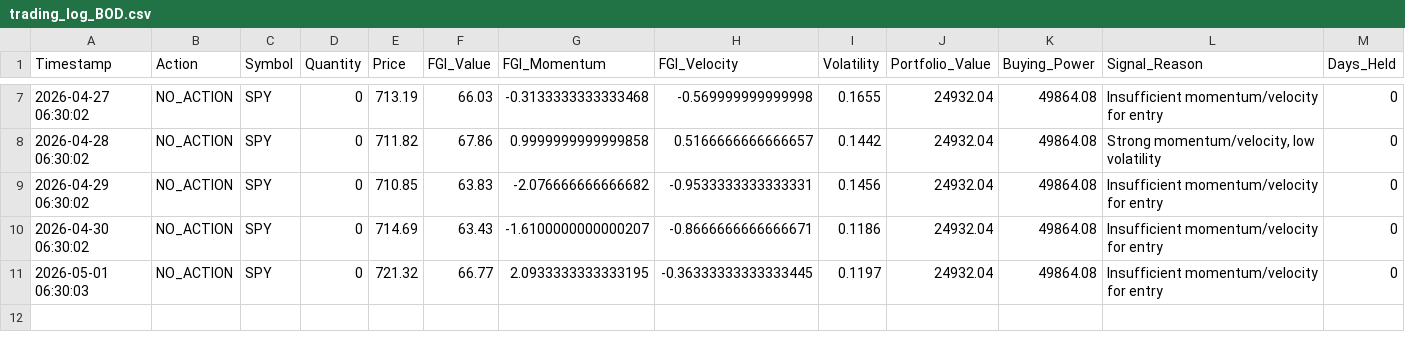
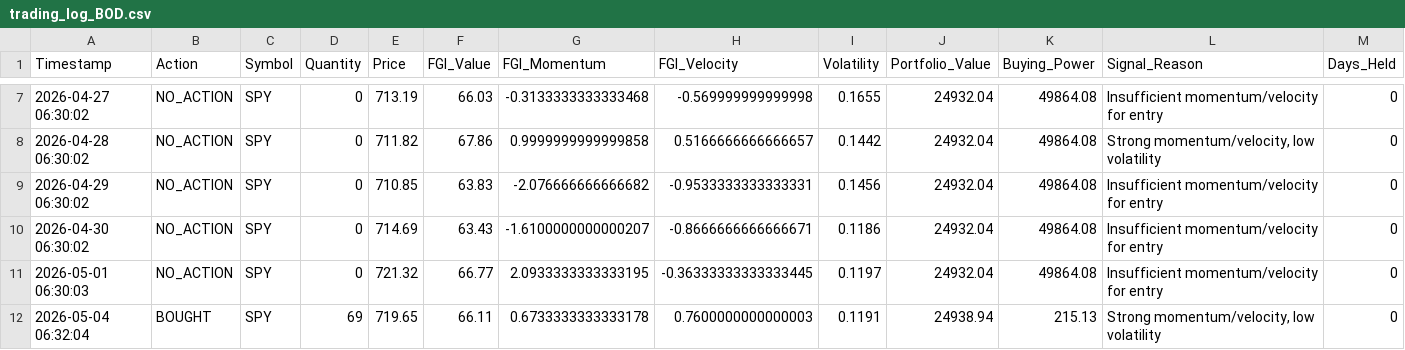
Before and after one commit to Vatmuri2/feargreed, a CSV file: trading_log_BOD.csv, drawn as a sheet; only a part is shown, gaps mark what is left out; the diff names each change by its address in the sheet, - before the commit and + after, or states it on an @@ line.

```diff
--- a/trading_log_BOD.csv
+++ b/trading_log_BOD.csv
+row 12: 2026-05-04 06:32:04 | BOUGHT | SPY | 69 | 719.65 | 66.11 | 0.6733333333333178 | 0.7600000000000003 | 0.1191 | 24938.94 | 215.13 | Strong momentum/velocity, low volatility | 0
```
Also changed, not shown: datasets/fear_greed_forward_test_afternoon.csv, datasets/fear_greed_forward_test_morning.csv, 1 other file.
